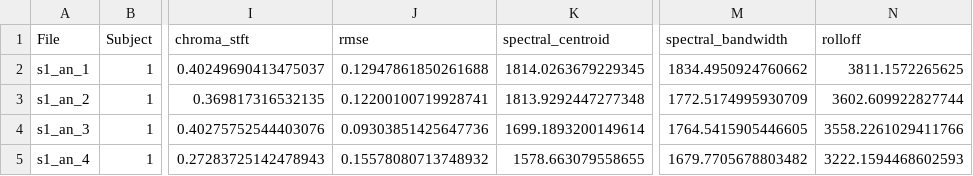
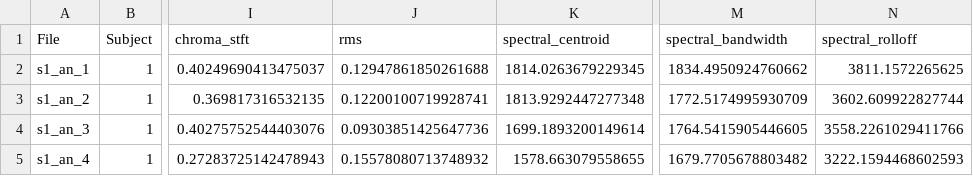
Before and after one commit to MarioCSilva/Speech_Emotion_Recognition_Thesis, a CSV file: data/extracted_features_ent05.csv, drawn as a sheet; only a part is shown, gaps mark what is left out; the diff names each change by its address in the sheet, - before the commit and + after, or states it on an @@ line.

```diff
--- a/data/extracted_features_ent05.csv
+++ b/data/extracted_features_ent05.csv
-J1: rmse
+J1: rms
-N1: rolloff
+N1: spectral_rolloff
```
Also changed, not shown: data/scaled_features.csv, 3 other files.
